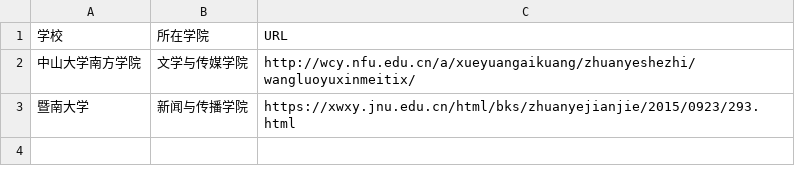
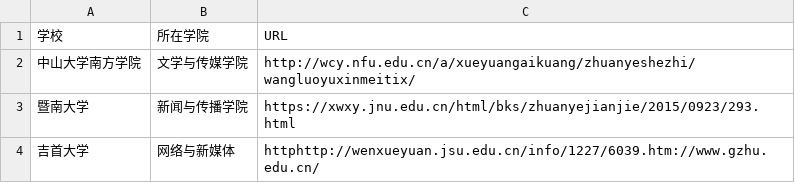
Before and after one commit to WuxueNewmedia/list_newmedia_undergraduate_CN, a TSV file: list.tsv, drawn as a sheet; the diff names each change by its address in the sheet, - before the commit and + after, or states it on an @@ line.

```diff
--- a/list.tsv
+++ b/list.tsv
+row 4: 吉首大学 | 网络与新媒体 | httphttp://wenxueyuan.jsu.edu.cn/info/1227/6039.htm://www.gzhu.edu.cn/
```
